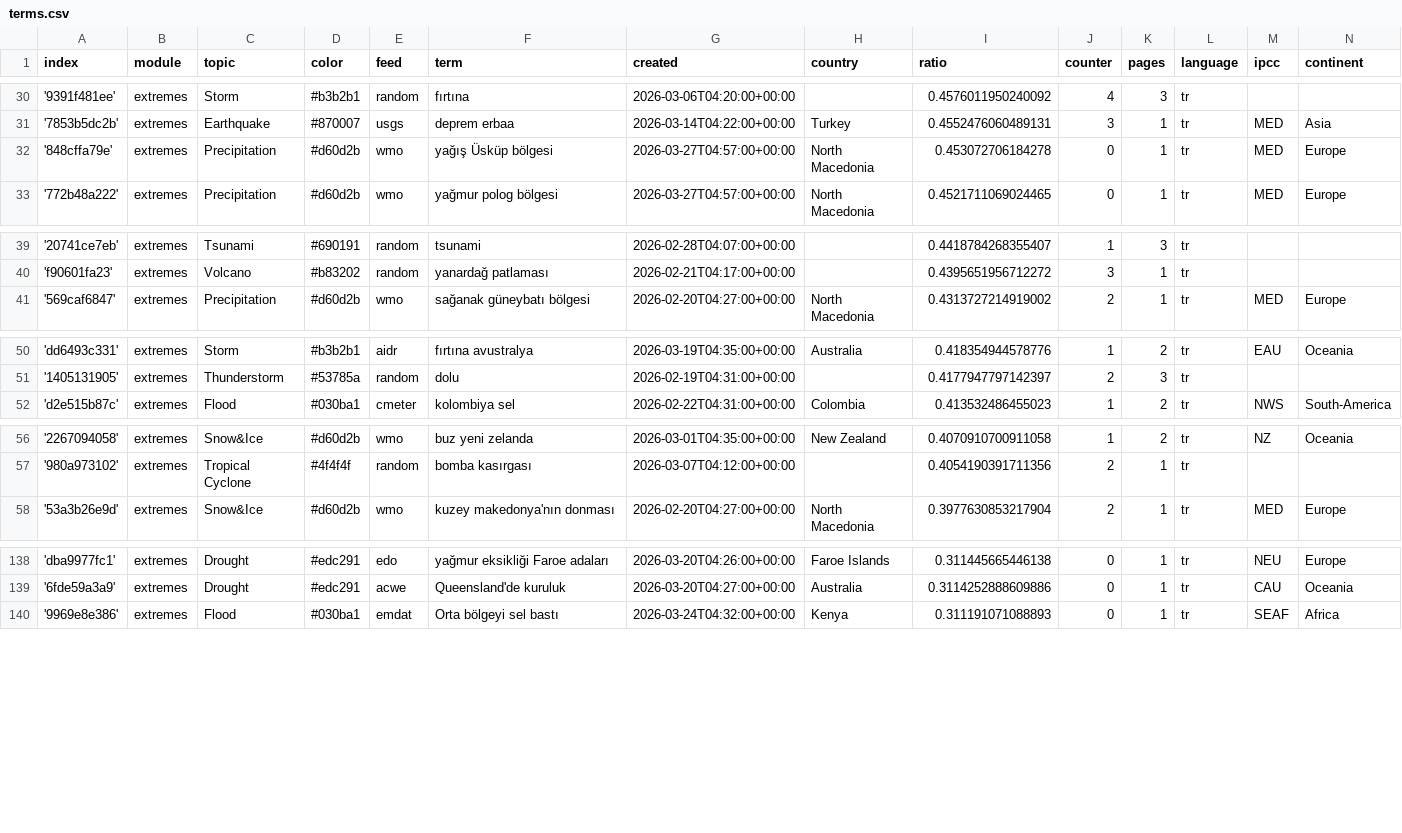
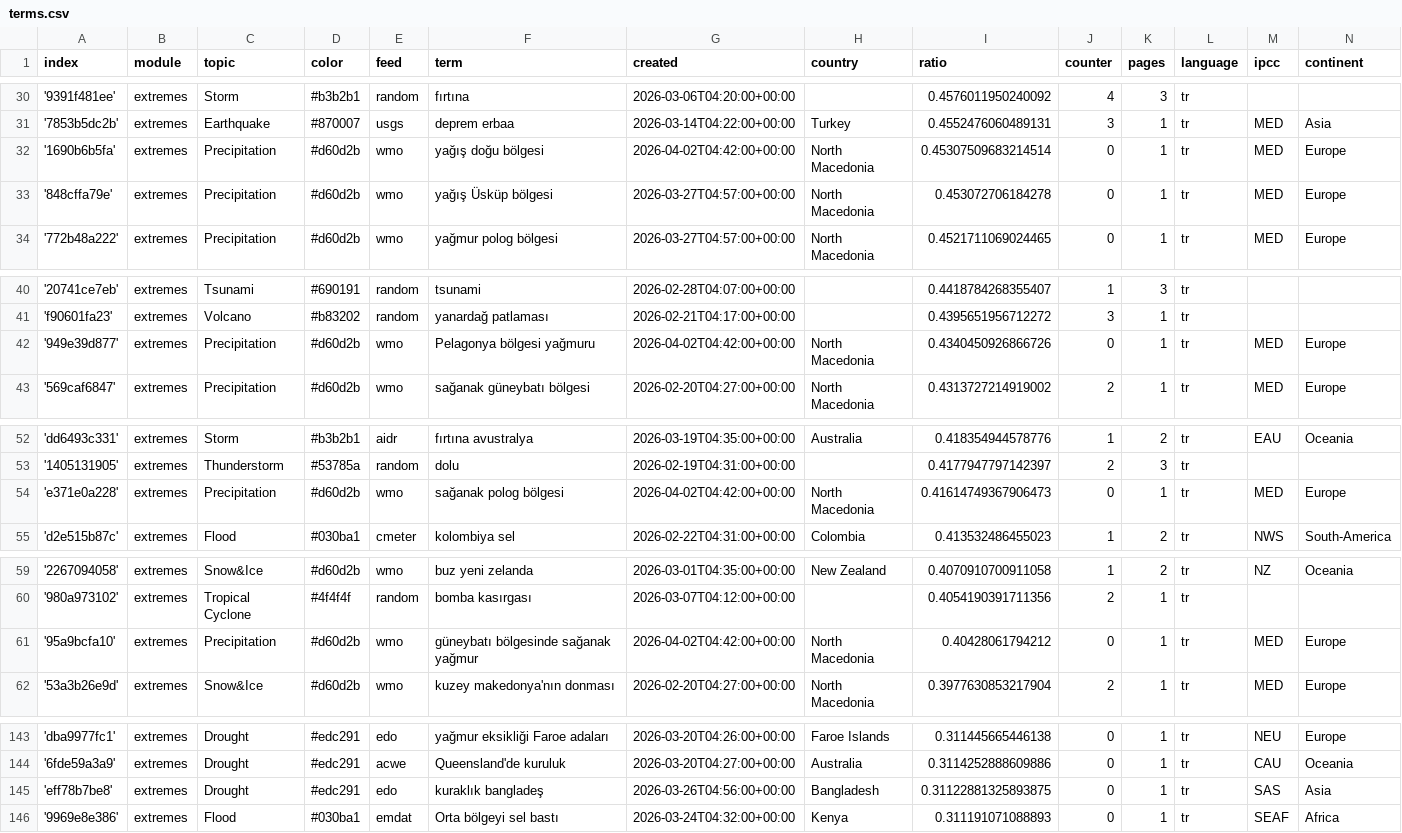
Before and after one commit to jannikdo28-news/TurkishExtremes, a CSV file: terms.csv, drawn as a sheet; only a part is shown, gaps mark what is left out; the diff covers the shown part only.

Commit message:
Commit from GitHub Actions (import:0.0)

```diff
--- a/terms.csv
+++ b/terms.csv
@@ -31,2 +31,3 @@ index,module,topic,color,feed,term,created,country,ratio,counter,pages,language,
 '7853b5dc2b',extremes,Earthquake,#870007,usgs,deprem erbaa,2026-03-14T04:22:00+00:00,Turkey,0.4552476060489131,3,1,tr,MED,Asia
+'1690b6b5fa',extremes,Precipitation,#d60d2b,wmo,yağış doğu bölgesi,2026-04-02T04:42:00+00:00,North Macedonia,0.45307509683214514,0,1,tr,MED,Europe
 '848cffa79e',extremes,Precipitation,#d60d2b,wmo,yağış Üsküp bölgesi,2026-03-27T04:57:00+00:00,North Macedonia,0.453072706184278,0,1,tr,MED,Europe
@@ -40,2 +41,3 @@ index,module,topic,color,feed,term,created,country,ratio,counter,pages,language,
 'f90601fa23',extremes,Volcano,#b83202,random,yanardağ patlaması,2026-02-21T04:17:00+00:00,,0.4395651956712272,3,1,tr,,
+'949e39d877',extremes,Precipitation,#d60d2b,wmo,Pelagonya bölgesi yağmuru,2026-04-02T04:42:00+00:00,North Macedonia,0.4340450926866726,0,1,tr,MED,Europe
 '569caf6847',extremes,Precipitation,#d60d2b,wmo,sağanak güneybatı bölgesi,2026-02-20T04:27:00+00:00,North Macedonia,0.4313727214919002,2,1,tr,MED,Europe
@@ -51,2 +53,3 @@ index,module,topic,color,feed,term,created,country,ratio,counter,pages,language,
 '1405131905',extremes,Thunderstorm,#53785a,random,dolu,2026-02-19T04:31:00+00:00,,0.4177947797142397,2,3,tr,,
+'e371e0a228',extremes,Precipitation,#d60d2b,wmo,sağanak polog bölgesi,2026-04-02T04:42:00+00:00,North Macedonia,0.41614749367906473,0,1,tr,MED,Europe
 'd2e515b87c',extremes,Flood,#030ba1,cmeter,kolombiya sel,2026-02-22T04:31:00+00:00,Colombia,0.413532486455023,1,2,tr,NWS,South-America
@@ -57,2 +60,3 @@ index,module,topic,color,feed,term,created,country,ratio,counter,pages,language,
 '980a973102',extremes,Tropical Cyclone,#4f4f4f,random,bomba kasırgası,2026-03-07T04:12:00+00:00,,0.4054190391711356,2,1,tr,,
+'95a9bcfa10',extremes,Precipitation,#d60d2b,wmo,güneybatı bölgesinde sağanak yağmur,2026-04-02T04:42:00+00:00,North Macedonia,0.40428061794212,0,1,tr,MED,Europe
 '53a3b26e9d',extremes,Snow&Ice,#d60d2b,wmo,kuzey makedonya'nın donması,2026-02-20T04:27:00+00:00,North Macedonia,0.3977630853217904,2,1,tr,MED,Europe
@@ -139,2 +144,3 @@ index,module,topic,color,feed,term,created,country,ratio,counter,pages,language,
 '6fde59a3a9',extremes,Drought,#edc291,acwe,Queensland'de kuruluk,2026-03-20T04:27:00+00:00,Australia,0.3114252888609886,0,1,tr,CAU,Oceania
+'eff78b7be8',extremes,Drought,#edc291,edo,kuraklık bangladeş,2026-03-26T04:56:00+00:00,Bangladesh,0.31122881325893875,0,1,tr,SAS,Asia
 '9969e8e386',extremes,Flood,#030ba1,emdat,Orta bölgeyi sel bastı,2026-03-24T04:32:00+00:00,Kenya,0.311191071088893,0,1,tr,SEAF,Africa
```
Also changed, not shown: 1 added row elsewhere in this file.
